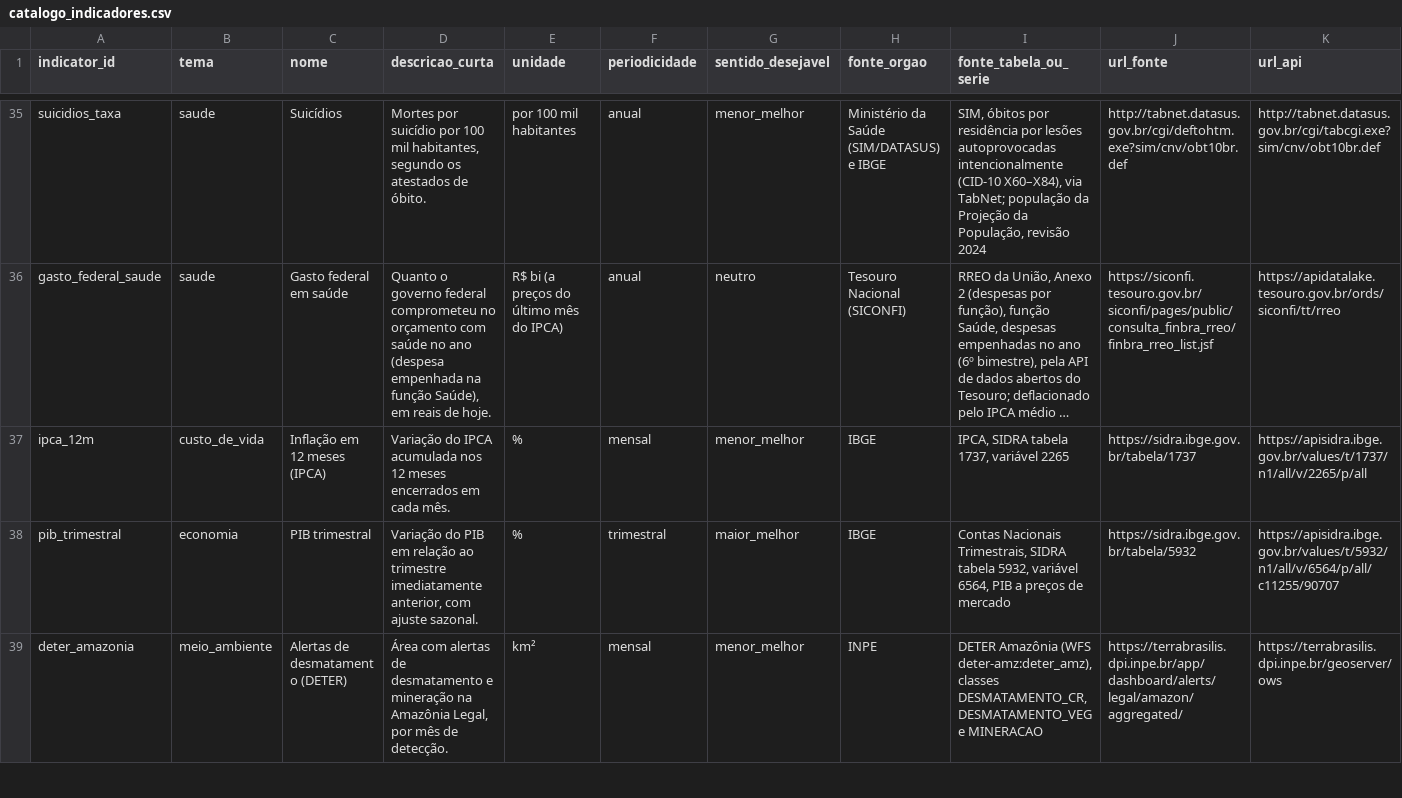
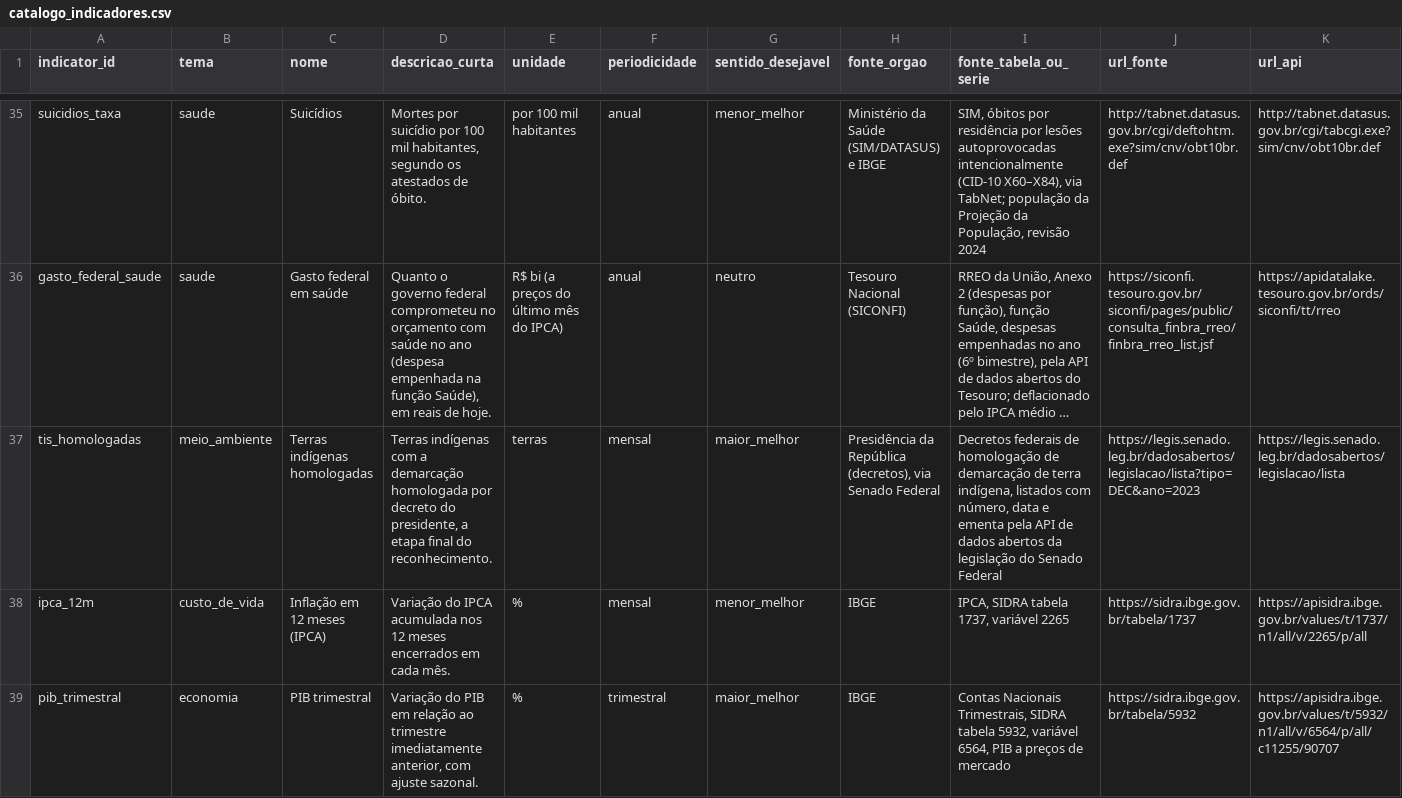
Before and after one commit to AmorimTorres/comparativo_governos, a CSV file: data/processed/catalogo_indicadores.csv, drawn as a sheet; only a part is shown, gaps mark what is left out; the shorter side is filled out with more unchanged rows; long unchanged cells end in …; rows hold the shown columns only; the diff names each change by its address in the sheet, - before the commit and + after, or states it on an @@ line.

```diff
--- a/data/processed/catalogo_indicadores.csv
+++ b/data/processed/catalogo_indicadores.csv
+row 37: tis_homologadas | meio_ambiente | Terras indígenas homologadas | Terras indígenas com a demarcação homologada por decreto do presidente, a etapa final do reconhecimento. | terras | mensal | maior_melhor | Presidência da República (decretos), via Senado Federal | Decretos federais de homologação de demarcação de terra indígena, listados com número, data e ementa pela API de dados abertos da legislação do Senado Federal | https://legis.senado.leg.br/dadosabertos/legislacao/lista?tipo=DEC&ano=2023 | https://legis.senado.leg.br/dadosabertos/legislacao/lista
```
Also changed, not shown: data/processed/eventos_contexto.csv, data/processed/resumos_por_governo.csv, 13 other files.
